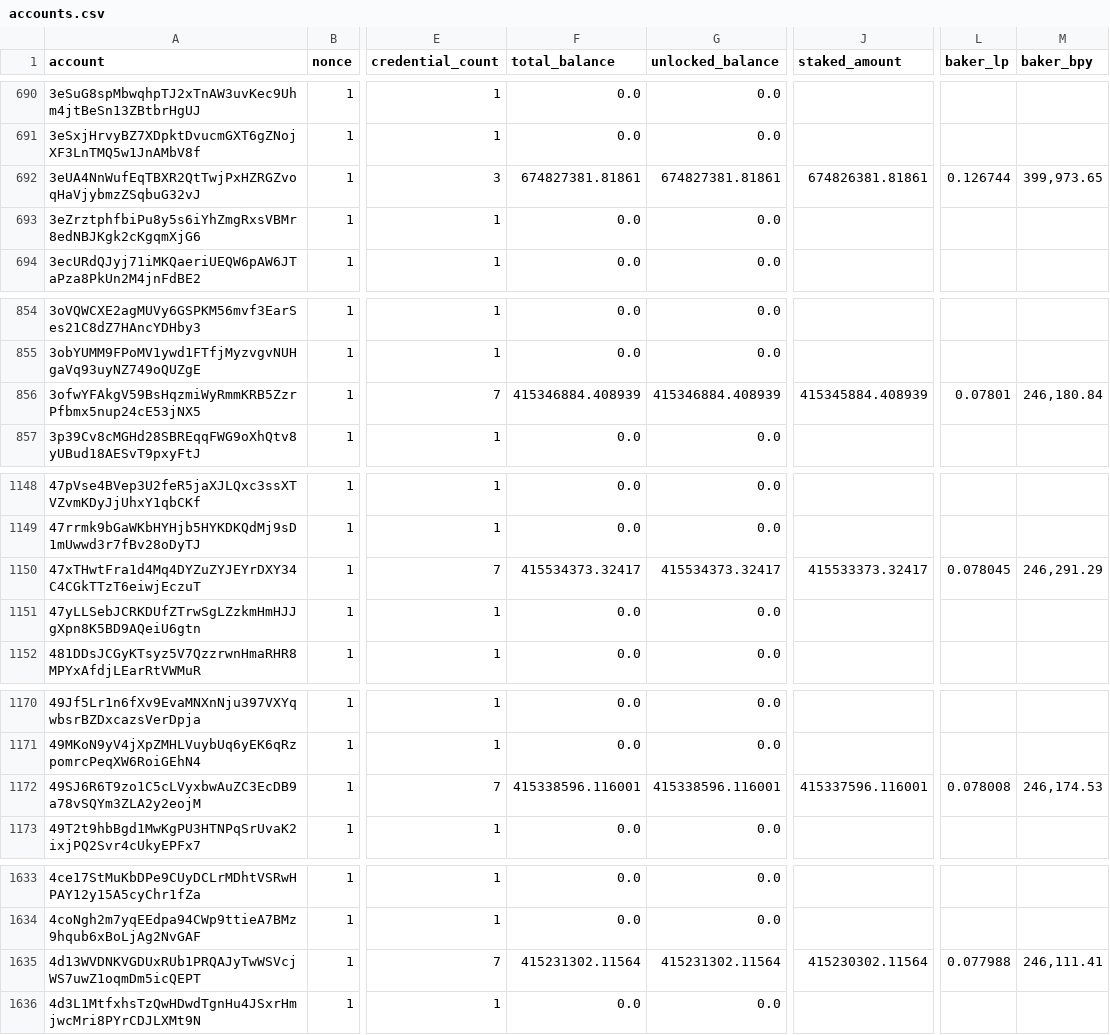
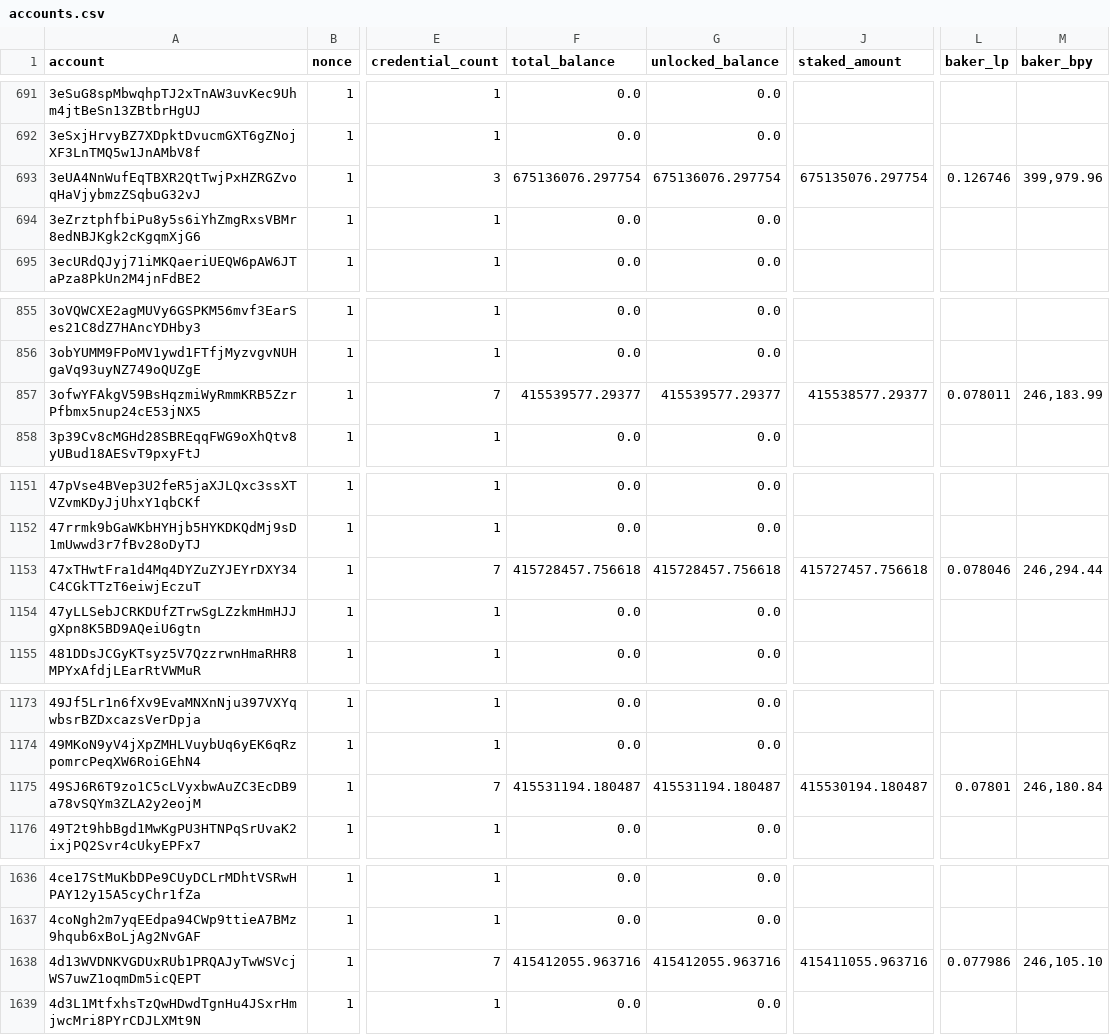
Before and after one commit to ccdexplorer/ccdexplorer-accounts, a CSV file: accounts.csv, drawn as a sheet; only a part is shown, gaps mark what is left out; addresses are those after the commit; the diff covers the shown part only; the diff names each change by its address in the sheet, - before the commit and + after, or states it on an @@ line.

```diff
--- a/accounts.csv
+++ b/accounts.csv
-F693 (total_balance): 674827381.81861
+F693 (total_balance): 675136076.297754
-G693 (unlocked_balance): 674827381.81861
+G693 (unlocked_balance): 675136076.297754
-J693 (staked_amount): 674826381.81861
+J693 (staked_amount): 675135076.297754
-L693 (baker_lp): 0.126744
+L693 (baker_lp): 0.126746
-M693 (baker_bpy): 399,973.65
+M693 (baker_bpy): 399,979.96
-F857 (total_balance): 415346884.408939
+F857 (total_balance): 415539577.29377
-G857 (unlocked_balance): 415346884.408939
+G857 (unlocked_balance): 415539577.29377
-J857 (staked_amount): 415345884.408939
+J857 (staked_amount): 415538577.29377
-L857 (baker_lp): 0.07801
+L857 (baker_lp): 0.078011
-M857 (baker_bpy): 246,180.84
+M857 (baker_bpy): 246,183.99
-F1153 (total_balance): 415534373.32417
+F1153 (total_balance): 415728457.756618
-G1153 (unlocked_balance): 415534373.32417
+G1153 (unlocked_balance): 415728457.756618
-J1153 (staked_amount): 415533373.32417
+J1153 (staked_amount): 415727457.756618
-L1153 (baker_lp): 0.078045
+L1153 (baker_lp): 0.078046
-M1153 (baker_bpy): 246,291.29
+M1153 (baker_bpy): 246,294.44
-F1175 (total_balance): 415338596.116001
+F1175 (total_balance): 415531194.180487
-G1175 (unlocked_balance): 415338596.116001
+G1175 (unlocked_balance): 415531194.180487
-J1175 (staked_amount): 415337596.116001
+J1175 (staked_amount): 415530194.180487
-L1175 (baker_lp): 0.078008
+L1175 (baker_lp): 0.07801
-M1175 (baker_bpy): 246,174.53
+M1175 (baker_bpy): 246,180.84
-F1638 (total_balance): 415231302.11564
+F1638 (total_balance): 415412055.963716
-G1638 (unlocked_balance): 415231302.11564
+G1638 (unlocked_balance): 415412055.963716
-J1638 (staked_amount): 415230302.11564
+J1638 (staked_amount): 415411055.963716
-L1638 (baker_lp): 0.077988
+L1638 (baker_lp): 0.077986
-M1638 (baker_bpy): 246,111.41
+M1638 (baker_bpy): 246,105.10
```
Also changed, not shown: 3 added rows and 26 edited cells elsewhere in this file.
